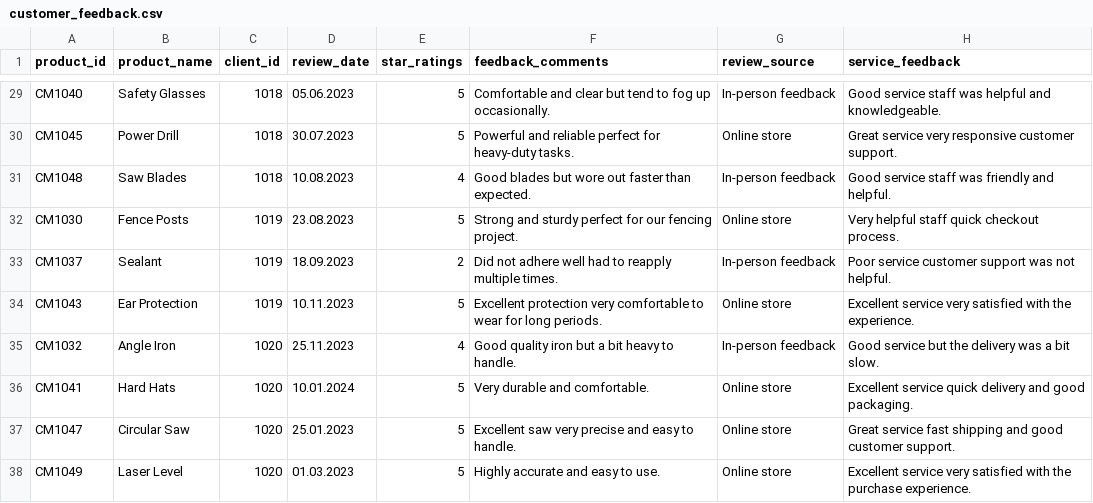
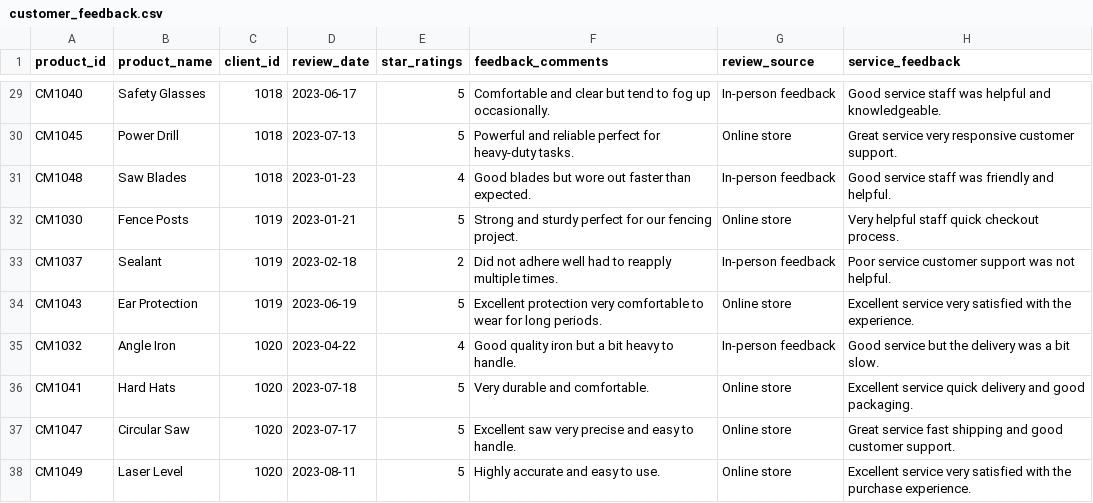
Before and after one commit to rishabhnarang89/data_repo_mock, a CSV file: customer_feedback.csv, drawn as a sheet; only a part is shown, gaps mark what is left out; the diff covers the shown part only; the diff names each change by its address in the sheet, - before the commit and + after, or states it on an @@ line.

```diff
--- a/customer_feedback.csv
+++ b/customer_feedback.csv
-D29 (review_date): 05.06.2023
+D29 (review_date): 2023-06-17
-D30 (review_date): 30.07.2023
+D30 (review_date): 2023-07-13
-D31 (review_date): 10.08.2023
+D31 (review_date): 2023-01-23
-D32 (review_date): 23.08.2023
+D32 (review_date): 2023-01-21
-D33 (review_date): 18.09.2023
+D33 (review_date): 2023-02-18
-D34 (review_date): 10.11.2023
+D34 (review_date): 2023-06-19
-D35 (review_date): 25.11.2023
+D35 (review_date): 2023-04-22
-D36 (review_date): 10.01.2024
+D36 (review_date): 2023-07-18
-D37 (review_date): 25.01.2023
+D37 (review_date): 2023-07-17
-D38 (review_date): 01.03.2023
+D38 (review_date): 2023-08-11
```
Also changed, not shown: 27 edited cells elsewhere in this file.
